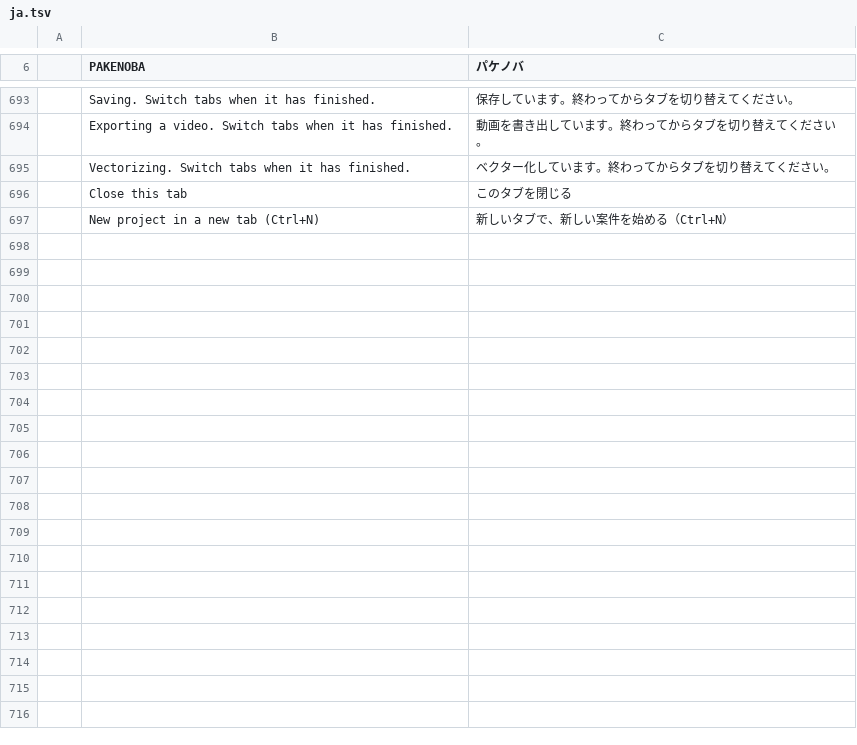
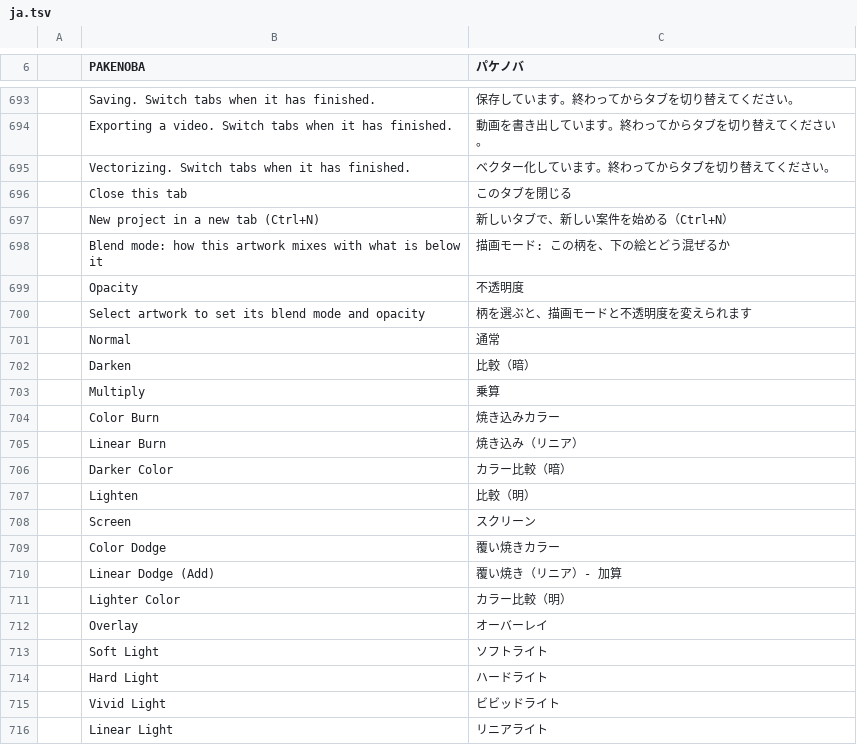
Before and after one commit to TJ16th/pakenoba, a TSV file: crates/pakenoba-i18n/catalogs/ja.tsv, drawn as a sheet; only a part is shown, gaps mark what is left out; the diff covers the shown part only.

```diff
--- a/crates/pakenoba-i18n/catalogs/ja.tsv
+++ b/crates/pakenoba-i18n/catalogs/ja.tsv
@@ -697 +697,20 @@
 	New project in a new tab (Ctrl+N)	新しいタブで、新しい案件を始める（Ctrl+N）
+	Blend mode: how this artwork mixes with what is below it	描画モード: この柄を、下の絵とどう混ぜるか
+	Opacity	不透明度
+	Select artwork to set its blend mode and opacity	柄を選ぶと、描画モードと不透明度を変えられます
+	Normal	通常
+	Darken	比較（暗）
+	Multiply	乗算
+	Color Burn	焼き込みカラー
+	Linear Burn	焼き込み（リニア）
+	Darker Color	カラー比較（暗）
+	Lighten	比較（明）
+	Screen	スクリーン
+	Color Dodge	覆い焼きカラー
+	Linear Dodge (Add)	覆い焼き（リニア）- 加算
+	Lighter Color	カラー比較（明）
+	Overlay	オーバーレイ
+	Soft Light	ソフトライト
+	Hard Light	ハードライト
+	Vivid Light	ビビッドライト
+	Linear Light	リニアライト
```
Also changed, not shown: 11 added rows elsewhere in this file, 10 other files.
